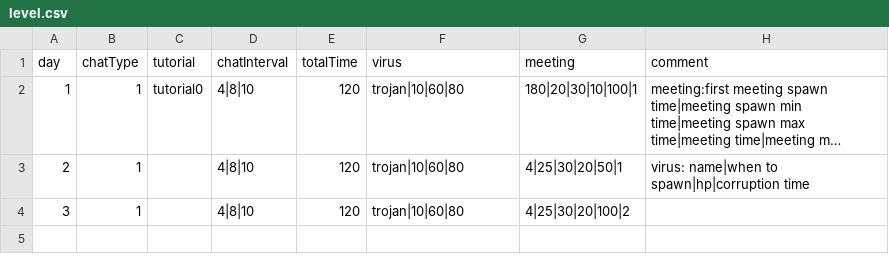
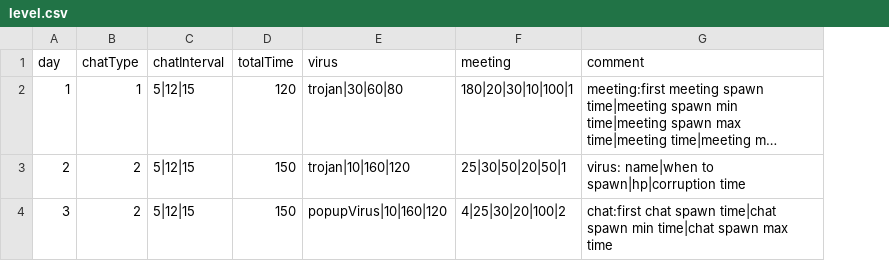
Before and after one commit to shshwdr/NothingCanGoWrong, a CSV file: Assets/Resources/csv/level.csv, drawn as a sheet; long unchanged cells end in …; removed rows and columns are numbered as before the commit, all else as after; the diff names each change by its address in the sheet, - before the commit and + after, or states it on an @@ line.

```diff
--- a/Assets/Resources/csv/level.csv
+++ b/Assets/Resources/csv/level.csv
-column C (tutorial), row 2: tutorial0
-C2:C4 (chatInterval): 4|8|10
+C2:C4 (chatInterval): 5|12|15
-E2 (virus): trojan|10|60|80
+E2 (virus): trojan|30|60|80
-B3:B4 (chatType): 1
+B3:B4 (chatType): 2
-D3:D4 (totalTime): 120
+D3:D4 (totalTime): 150
-E3 (virus): trojan|10|60|80
+E3 (virus): trojan|10|160|120
-F3 (meeting): 4|25|30|20|50|1
+F3 (meeting): 25|30|50|20|50|1
-E4 (virus): trojan|10|60|80
+E4 (virus): popupVirus|10|160|120
-G4 (comment): (empty)
+G4 (comment): chat:first chat spawn time|chat spawn min time|chat spawn max time
```
Also changed, not shown: 12 other files.
